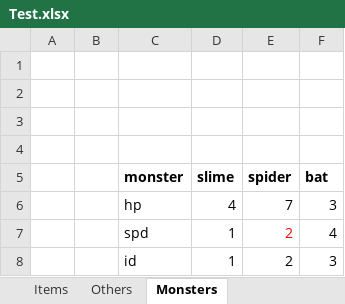
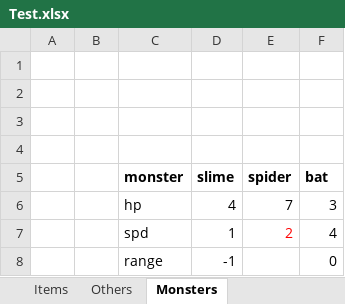
Before and after one commit to biyectivo/Spread, an Excel workbook: datafiles/Test.xlsx, sheet Monsters, drawn as a sheet; values as stored, in another font and other column widths than the file's, no borders; removed rows and columns are numbered as before the commit, all else as after; the diff names each change by its address in the sheet, - before the commit and + after, or states it on an @@ line.

Commit message:
Fixes management of blank values

```diff
--- a/datafiles/Test.xlsx (sheet Monsters)
+++ b/datafiles/Test.xlsx (sheet Monsters)
-row 8:  |  | id | 1 | 2 | 3
+row 8:  |  | range | -1 |  | 0
```
Also changed, not shown: 2 other files.
